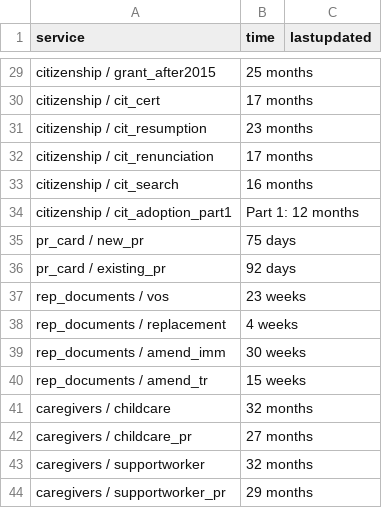
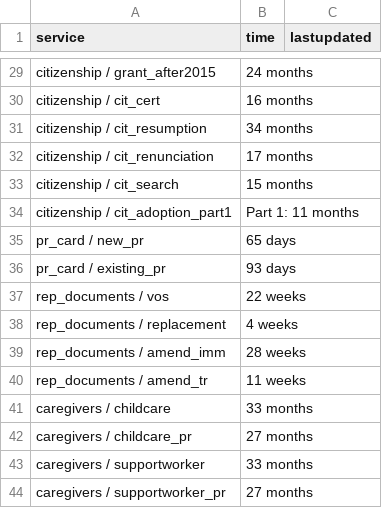
Before and after one commit to suhaibmujahid/cic-processing-times, a CSV file: data-ptime-non-country-en.csv, drawn as a sheet; only a part is shown, gaps mark what is left out; the diff covers the shown part only; the diff names each change by its address in the sheet, - before the commit and + after, or states it on an @@ line.

```diff
--- a/data-ptime-non-country-en.csv
+++ b/data-ptime-non-country-en.csv
-B29 (time): 25 months
+B29 (time): 24 months
-B30 (time): 17 months
+B30 (time): 16 months
-B31 (time): 23 months
+B31 (time): 34 months
-B33 (time): 16 months
+B33 (time): 15 months
-B34 (time): Part 1: 12 months
+B34 (time): Part 1: 11 months
-B35 (time): 75 days
+B35 (time): 65 days
-B36 (time): 92 days
+B36 (time): 93 days
-B37 (time): 23 weeks
+B37 (time): 22 weeks
-B39 (time): 30 weeks
+B39 (time): 28 weeks
-B40 (time): 15 weeks
+B40 (time): 11 weeks
-B41 (time): 32 months
+B41 (time): 33 months
-B43 (time): 32 months
+B43 (time): 33 months
-B44 (time): 29 months
+B44 (time): 27 months
```
Also changed, not shown: 18 edited cells elsewhere in this file, data-ptime-en.csv, formatted-data-ptime-en.csv, 3 other files.
